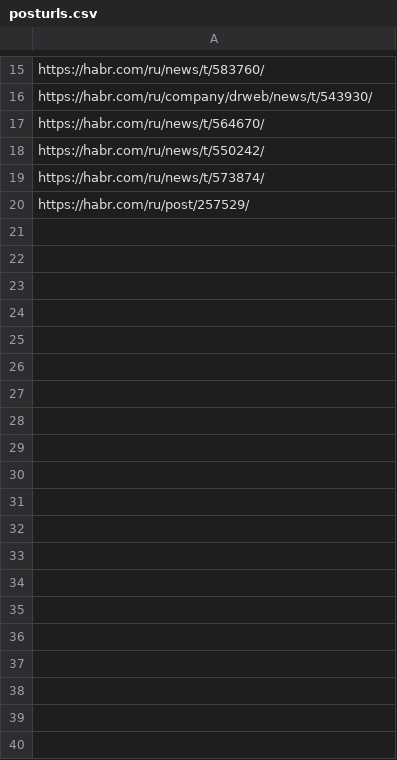
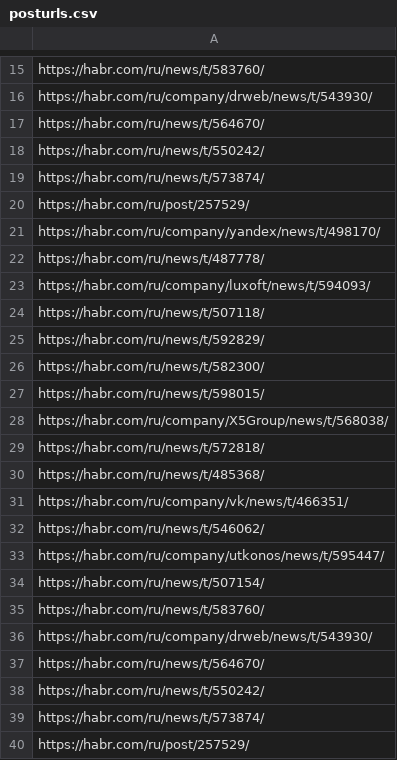
Before and after one commit to RioTTTT/SeleniumCV, a CSV file: src/main/resources/posturls.csv, drawn as a sheet; only a part is shown, gaps mark what is left out.

```diff
--- a/src/main/resources/posturls.csv
+++ b/src/main/resources/posturls.csv
@@ -20 +20,21 @@ https://habr.com/ru/news/t/573874/;
 https://habr.com/ru/post/257529/;
+https://habr.com/ru/company/yandex/news/t/498170/;
+https://habr.com/ru/news/t/487778/;
+https://habr.com/ru/company/luxoft/news/t/594093/;
+https://habr.com/ru/news/t/507118/;
+https://habr.com/ru/news/t/592829/;
+https://habr.com/ru/news/t/582300/;
+https://habr.com/ru/news/t/598015/;
+https://habr.com/ru/company/X5Group/news/t/568038/;
+https://habr.com/ru/news/t/572818/;
+https://habr.com/ru/news/t/485368/;
+https://habr.com/ru/company/vk/news/t/466351/;
+https://habr.com/ru/news/t/546062/;
+https://habr.com/ru/company/utkonos/news/t/595447/;
+https://habr.com/ru/news/t/507154/;
+https://habr.com/ru/news/t/583760/;
+https://habr.com/ru/company/drweb/news/t/543930/;
+https://habr.com/ru/news/t/564670/;
+https://habr.com/ru/news/t/550242/;
+https://habr.com/ru/news/t/573874/;
+https://habr.com/ru/post/257529/;
```
Also changed, not shown: 6 other files.
